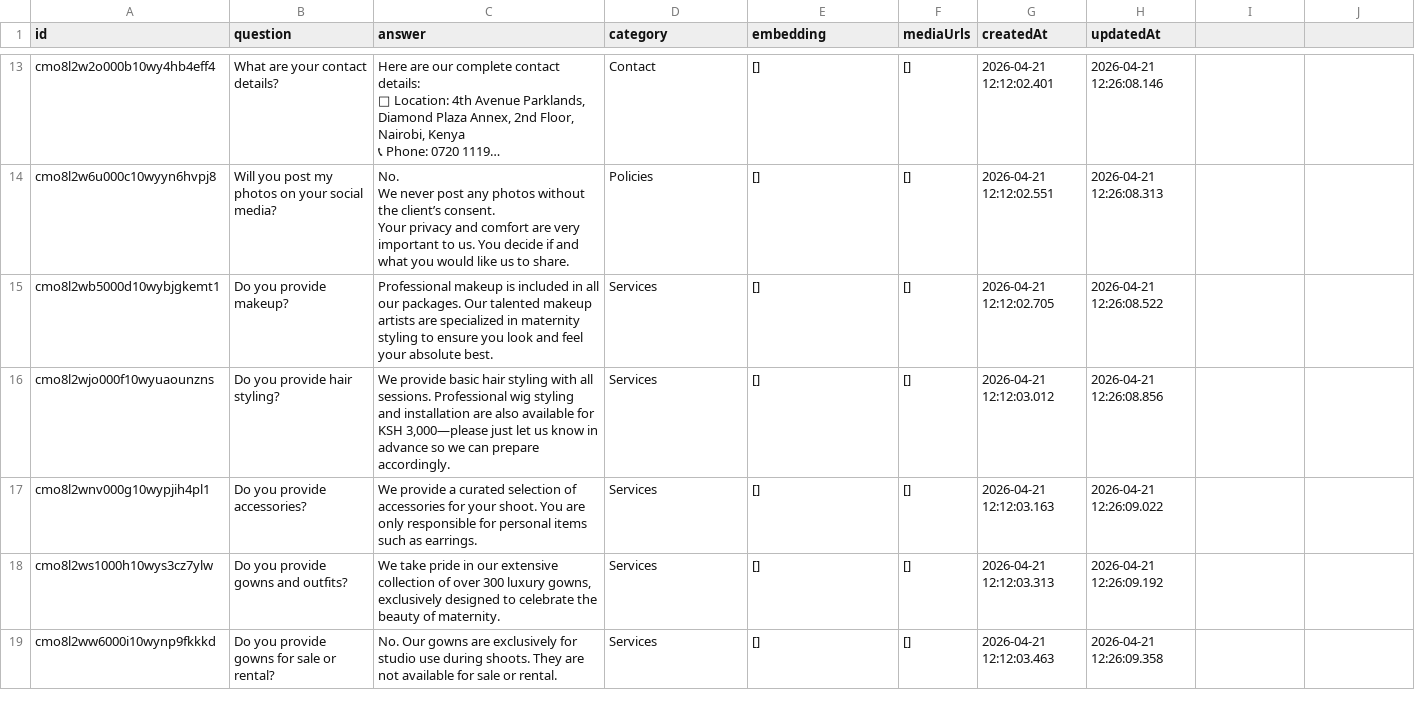
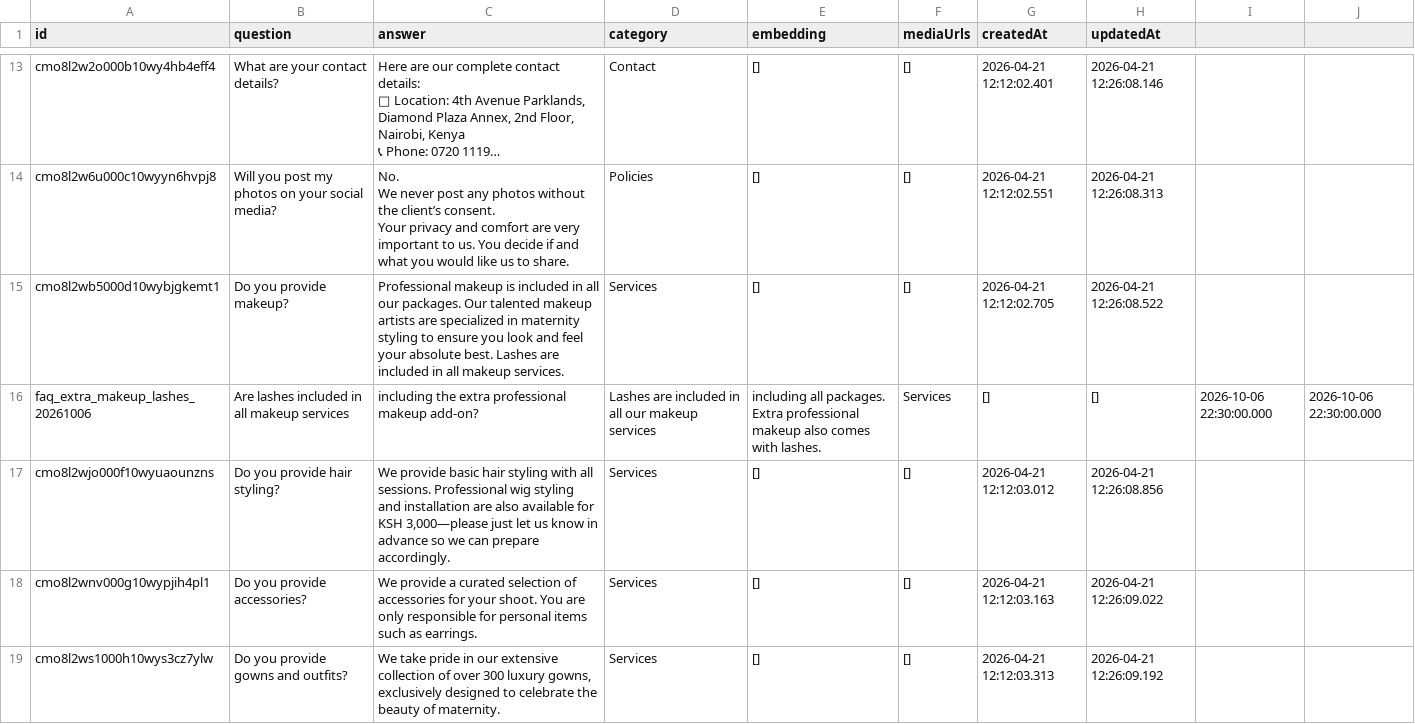
Before and after one commit to Mikee100/backend_fiesta, a CSV file: knowledge_base_rows.csv, drawn as a sheet; only a part is shown, gaps mark what is left out; the shorter side is filled out with more unchanged rows; long unchanged cells end in ….

Commit message:
feat: enhance makeup services with additional clarifications and responses

```diff
--- a/knowledge_base_rows.csv
+++ b/knowledge_base_rows.csv
@@ -24,3 +24,4 @@ We never post any photos without the client’s consent.
 Your privacy and comfort are very important to us. You decide if and what you would like us to share.",Policies,[],[],2026-04-21 12:12:02.551,2026-04-21 12:26:08.313
-cmo8l2wb5000d10wybjgkemt1,Do you provide makeup?,Professional makeup is included in all our packages. Our talented makeup artists are specialized in maternity styling to ensure you look and feel your absolute best.,Services,[],[],2026-04-21 12:12:02.705,2026-04-21 12:26:08.522
+cmo8l2wb5000d10wybjgkemt1,Do you provide makeup?,Professional makeup is included in all our packages. Our talented makeup artists are specialized in maternity styling to ensure you look and feel your absolute best. Lashes are included in all makeup services.,Services,[],[],2026-04-21 12:12:02.705,2026-04-21 12:26:08.522
+faq_extra_makeup_lashes_20261006,Are lashes included in all makeup services, including the extra professional makeup add-on?,Lashes are included in all our makeup services, including all packages. Extra professional makeup also comes with lashes.,Services,[],[],2026-10-06 22:30:00.000,2026-10-06 22:30:00.000
 cmo8l2wjo000f10wyuaounzns,Do you provide hair styling?,"We provide basic hair styling with all sessions. Professional wig styling and installation are also available for KSH 3,000—please just let us know in advance so we can prepare accordingly.",Services,[],[],2026-04-21 12:12:03.012,2026-04-21 12:26:08.856
```
Also changed, not shown: 13 other files.
